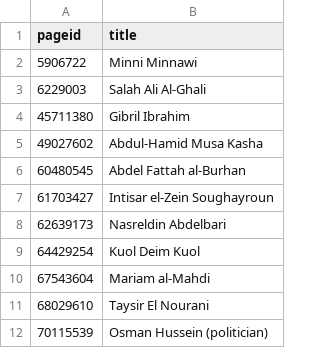
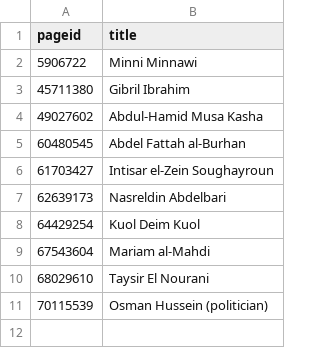
Before and after one commit to every-politician-scrapers/sudan, a CSV file: enwiki/index.csv, drawn as a sheet.

```diff
--- a/enwiki/index.csv
+++ b/enwiki/index.csv
@@ -2,3 +2,2 @@ pageid,title
 5906722,Minni Minnawi
-6229003,Salah Ali Al-Ghali
 45711380,Gibril Ibrahim
```
Also changed, not shown: 1 other file.
